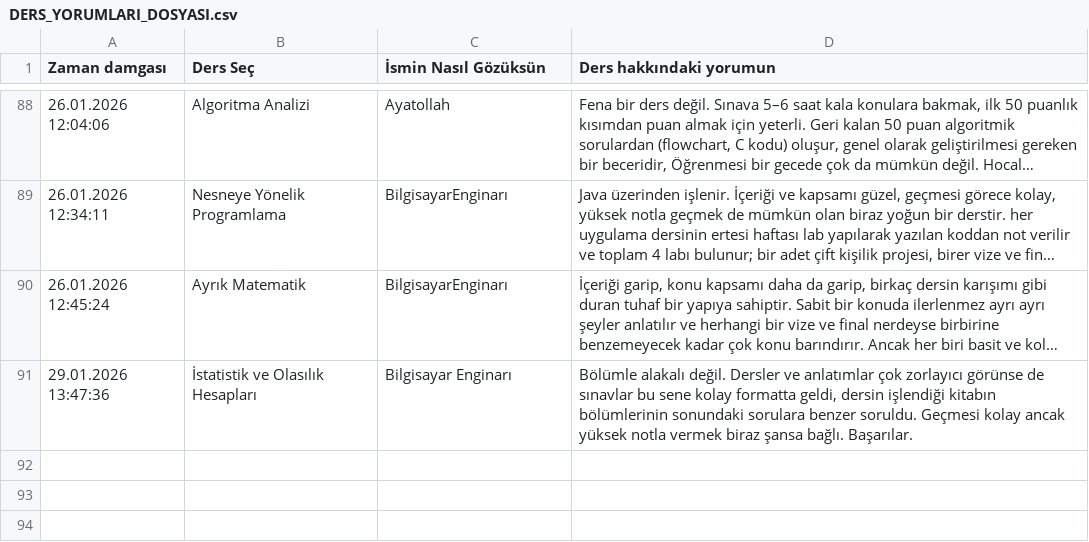
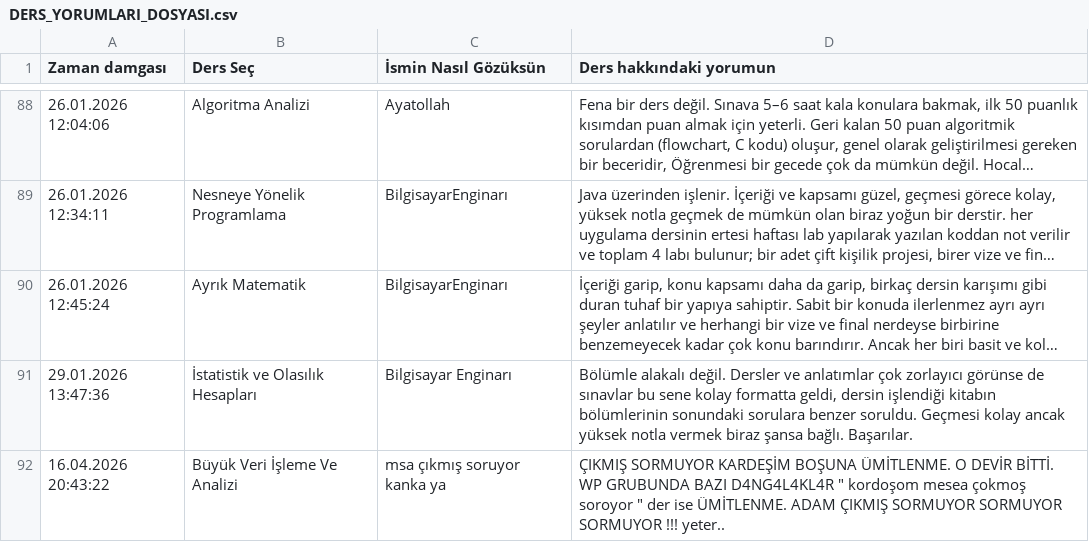
Before and after one commit to baselkelziye/YTU_Bilgisayar_Muhendisligi_Arsiv, a CSV file: readme_olustur/DERS_YORUMLARI_DOSYASI.csv, drawn as a sheet; only a part is shown, gaps mark what is left out; long unchanged cells end in …; the diff names each change by its address in the sheet, - before the commit and + after, or states it on an @@ line.

```diff
--- a/readme_olustur/DERS_YORUMLARI_DOSYASI.csv
+++ b/readme_olustur/DERS_YORUMLARI_DOSYASI.csv
+row 92: 16.04.2026 20:43:22 | Büyük Veri İşleme Ve Analizi | msa çıkmış soruyor kanka ya | ÇIKMIŞ SORMUYOR KARDEŞİM BOŞUNA ÜMİTLENME. O DEVİR BİTTİ. WP GRUBUNDA BAZI D4NG4L4KL4R " kordoşom mesea çokmoş soroyor " der ise ÜMİTLENME. ADAM ÇIKMIŞ SORMUYOR SORMUYOR SORMUYOR !!! yeter..
```
Also changed, not shown: readme_olustur/HOCALAR_YORUMLARI_DOSYASI.csv, 7 other files.
